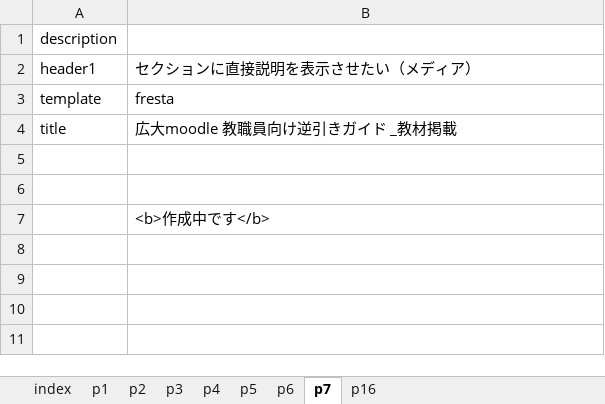
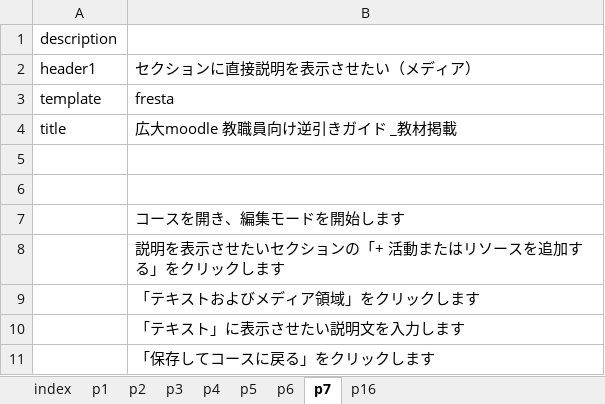
Before and after one commit to imc-lms-adm/support-vle-man, an Excel workbook: revref_file.xlsx, sheet p7, drawn as a sheet; values as stored, in another font and other column widths than the file's, no borders; the diff names each change by its address in the sheet, - before the commit and + after, or states it on an @@ line.

```diff
--- a/revref_file.xlsx (sheet p7)
+++ b/revref_file.xlsx (sheet p7)
-B7: <b>作成中です</b>
+B7: コースを開き、編集モードを開始します
+row 8:  | 説明を表示させたいセクションの「+ 活動またはリソースを追加する」をクリックします
+row 9:  | 「テキストおよびメディア領域」をクリックします
+row 10:  | 「テキスト」に表示させたい説明文を入力します
+row 11:  | 「保存してコースに戻る」をクリックします
```
Also changed, not shown: sheet p2, sheet p6.
